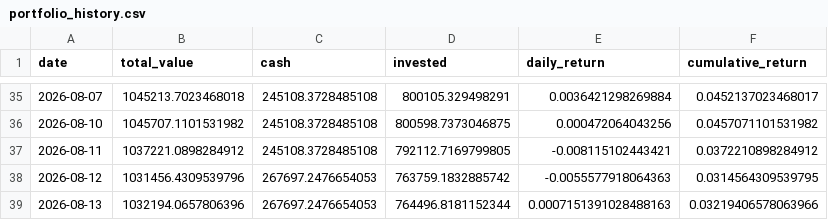
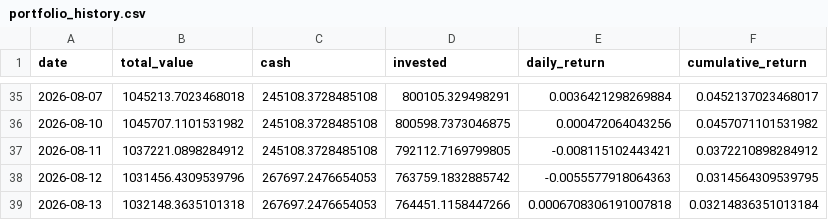
Before and after one commit to pradnyaw25/ai-portfolio-manager, a CSV file: data/portfolio_history.csv, drawn as a sheet; only a part is shown, gaps mark what is left out.

```diff
--- a/data/portfolio_history.csv
+++ b/data/portfolio_history.csv
@@ -38,2 +38,2 @@ date,total_value,cash,invested,daily_return,cumulative_return
 2026-08-12,1031456.4309539796,267697.2476654053,763759.1832885742,-0.0055577918064363,0.0314564309539795
-2026-08-13,1032194.0657806396,267697.2476654053,764496.8181152344,0.0007151391028488163,0.03219406578063966
+2026-08-13,1032148.3635101318,267697.2476654053,764451.1158447266,0.0006708306191007818,0.03214836351013184
```
Also changed, not shown: public/portfolio_history.csv, 49 other files.
